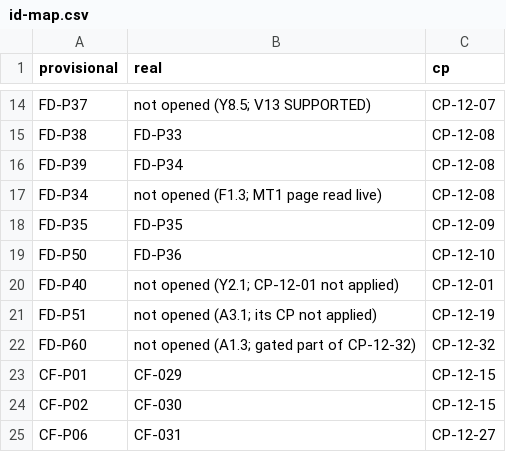
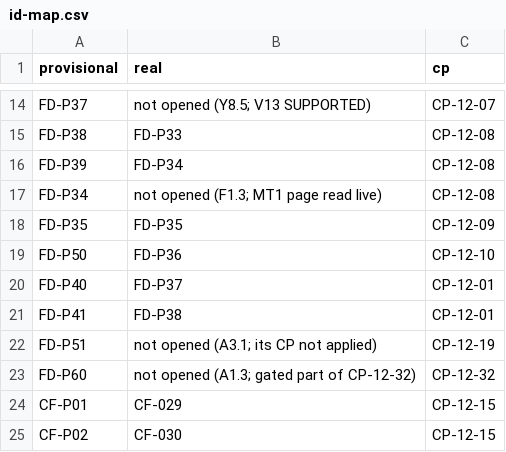
Before and after one commit to sevsevsev/Qualitative-Outcomes-Coder, a CSV file: codebook-refinement/research-review/2026-10-16/full-review/id-map.csv, drawn as a sheet; only a part is shown, gaps mark what is left out; the shorter side is filled out with more unchanged rows.

```diff
--- a/codebook-refinement/research-review/2026-10-16/full-review/id-map.csv
+++ b/codebook-refinement/research-review/2026-10-16/full-review/id-map.csv
@@ -19,3 +19,4 @@ FD-P35,FD-P35,CP-12-09
 FD-P50,FD-P36,CP-12-10
-FD-P40,not opened (Y2.1; CP-12-01 not applied),CP-12-01
+FD-P40,FD-P37,CP-12-01
+FD-P41,FD-P38,CP-12-01
 FD-P51,not opened (A3.1; its CP not applied),CP-12-19
```
Also changed, not shown: 7 other files.
